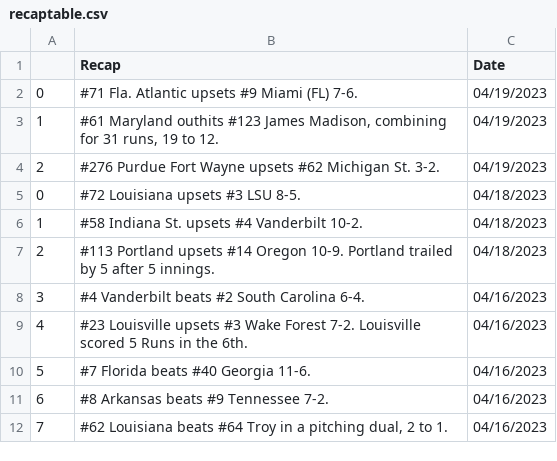
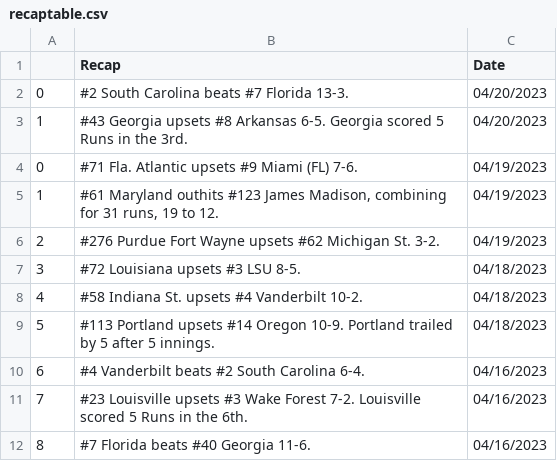
Before and after one commit to BootAnalytics/BootAnalytics.github.io, a CSV file: data/recaptable.csv, drawn as a sheet; only a part is shown; the shorter side is filled out with more unchanged rows; addresses are those after the commit; the diff names each change by its address in the sheet, - before the commit and + after, or states it on an @@ line.

```diff
--- a/data/recaptable.csv
+++ b/data/recaptable.csv
+row 2: 0 | #2 South Carolina beats #7 Florida 13-3. | 04/20/2023
+row 3: 1 | #43 Georgia upsets #8 Arkansas 6-5. Georgia scored 5 Runs in the 3rd. | 04/20/2023
@@ column A renumbered from row 7 down @@
```
Also changed, not shown: 1 other file.
